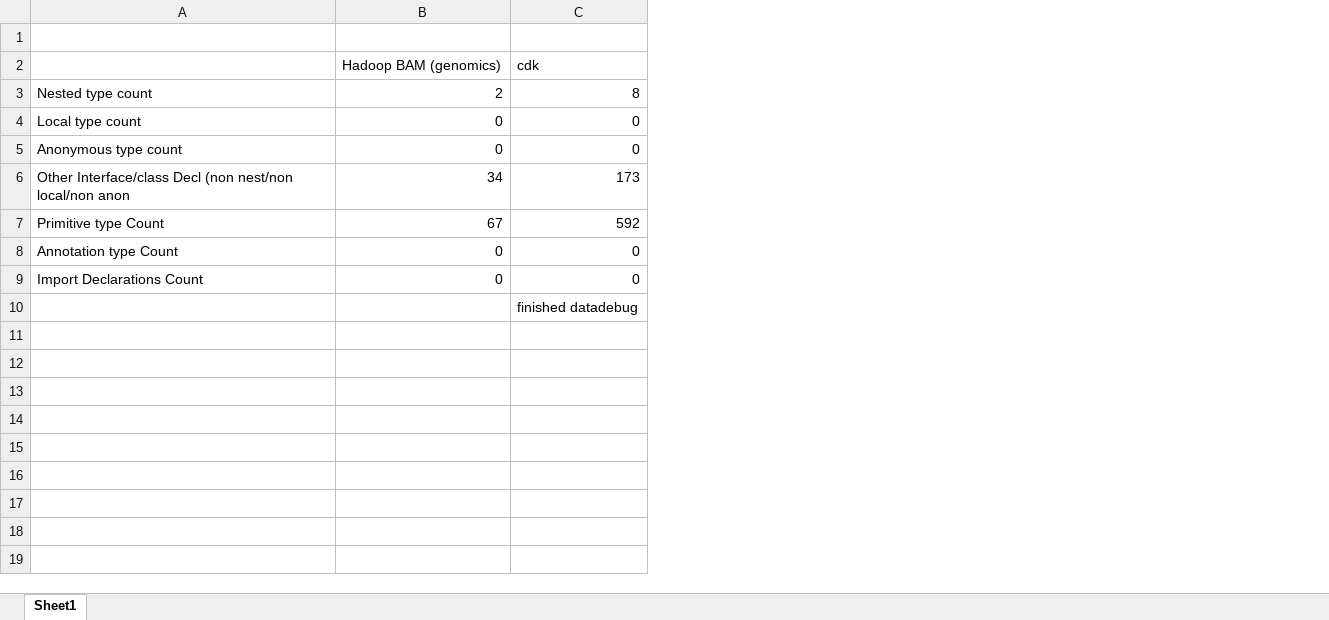
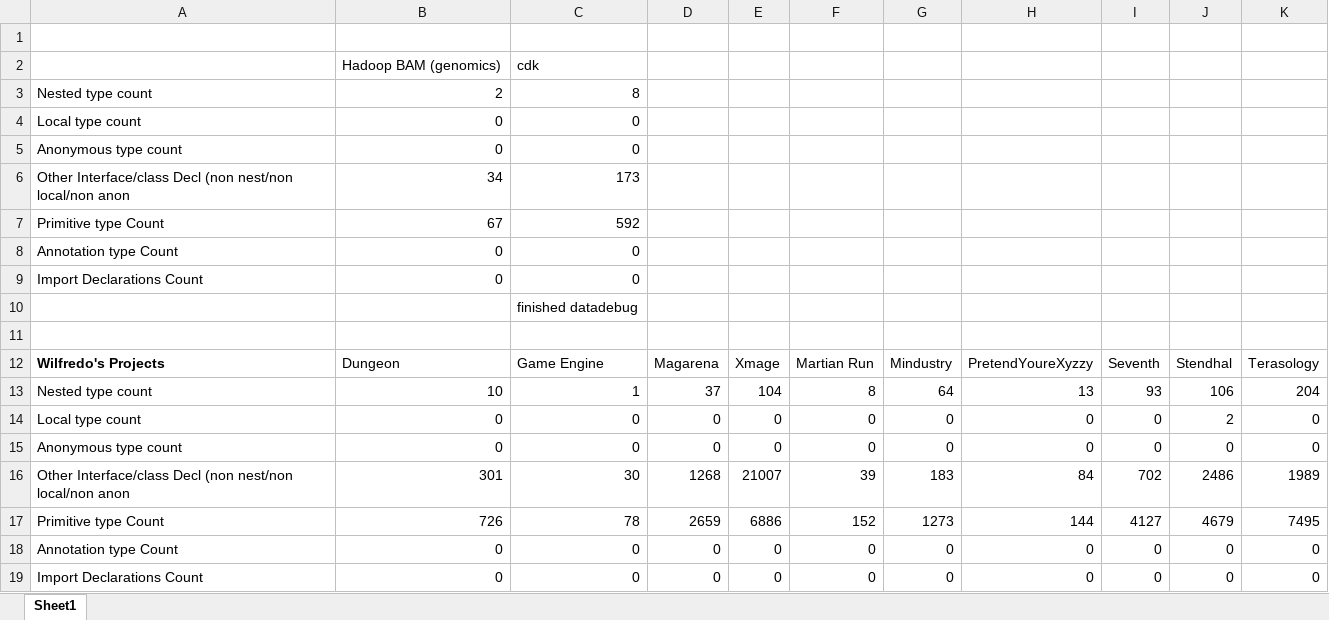
Before and after one commit to shippy24/SENG300GROUP3, an Excel workbook: COUNTforSENG.xlsx, sheet Sheet1, drawn as a sheet; values as stored, in another font and other column widths than the file's, no borders; the diff names each change by its address in the sheet, - before the commit and + after, or states it on an @@ line.

Commit message:
Added Counts

```diff
--- a/COUNTforSENG.xlsx (sheet Sheet1)
+++ b/COUNTforSENG.xlsx (sheet Sheet1)
+column D, empty
+column E, empty
+column F, empty
+column G, empty
+column H, empty
+column I, empty
+column J, empty
+column K, empty
+row 11: (empty)
+row 12: Wilfredo's Projects | Dungeon | Game Engine | Magarena | Xmage | Martian Run | Mindustry | PretendYoureXyzzy | Seventh | Stendhal | Terasology
+row 13: Nested type count | 10 | 1 | 37 | 104 | 8 | 64 | 13 | 93 | 106 | 204
+row 14: Local type count | 0 | 0 | 0 | 0 | 0 | 0 | 0 | 0 | 2 | 0
+row 15: Anonymous type count | 0 | 0 | 0 | 0 | 0 | 0 | 0 | 0 | 0 | 0
+row 16: Other Interface/class Decl (non nest/non local/non anon | 301 | 30 | 1268 | 21007 | 39 | 183 | 84 | 702 | 2486 | 1989
+row 17: Primitive type Count | 726 | 78 | 2659 | 6886 | 152 | 1273 | 144 | 4127 | 4679 | 7495
+row 18: Annotation type Count | 0 | 0 | 0 | 0 | 0 | 0 | 0 | 0 | 0 | 0
+row 19: Import Declarations Count | 0 | 0 | 0 | 0 | 0 | 0 | 0 | 0 | 0 | 0
```
